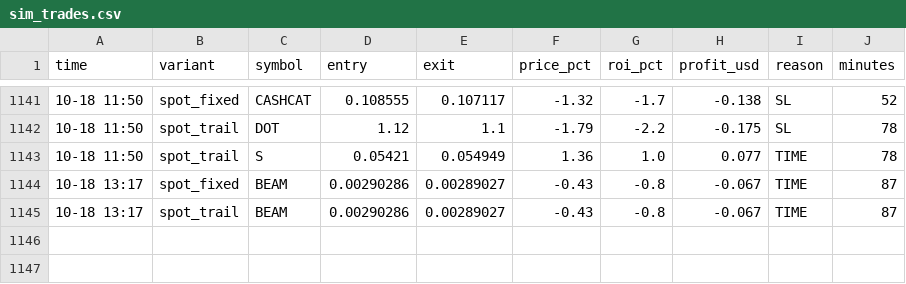
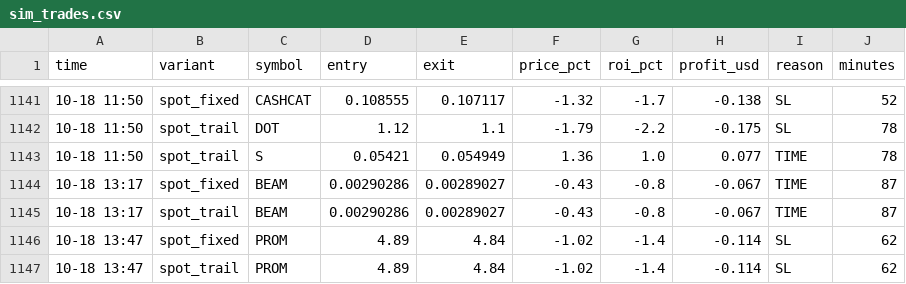
Before and after one commit to Ehsan2893/top1000.py, a CSV file: sim_trades.csv, drawn as a sheet; only a part is shown, gaps mark what is left out.

```diff
--- a/sim_trades.csv
+++ b/sim_trades.csv
@@ -1145 +1145,3 @@ time,variant,symbol,entry,exit,price_pct,roi_pct,profit_usd,reason,minutes
 10-18 13:17,spot_trail,BEAM,0.00290286,0.00289027,-0.43,-0.8,-0.067,TIME,87
+10-18 13:47,spot_fixed,PROM,4.89,4.84,-1.02,-1.4,-0.114,SL,62
+10-18 13:47,spot_trail,PROM,4.89,4.84,-1.02,-1.4,-0.114,SL,62
```
Also changed, not shown: 2 other files.
